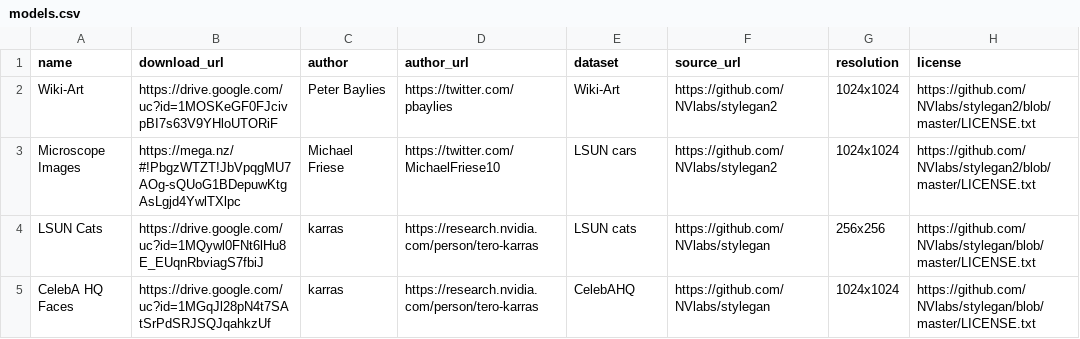
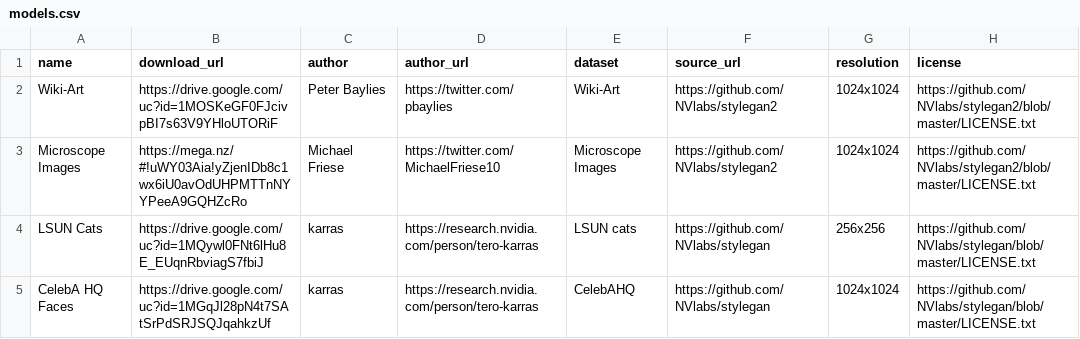
Before and after one commit to sdtblck/pretrained-stylegan2-models, a CSV file: models.csv, drawn as a sheet; only a part is shown; the diff names each change by its address in the sheet, - before the commit and + after, or states it on an @@ line.

Commit message:
Update models.csv

```diff
--- a/models.csv
+++ b/models.csv
-B3 (download_url): https://mega.nz/#!PbgzWTZT!JbVpqgMU7AOg-sQUoG1BDepuwKtgAsLgjd4YwlTXlpc
+B3 (download_url): https://mega.nz/#!uWY03Aia!yZjenIDb8c1wx6iU0avOdUHPMTTnNYYPeeA9GQHZcRo
-E3 (dataset): LSUN cars
+E3 (dataset): Microscope Images
```
